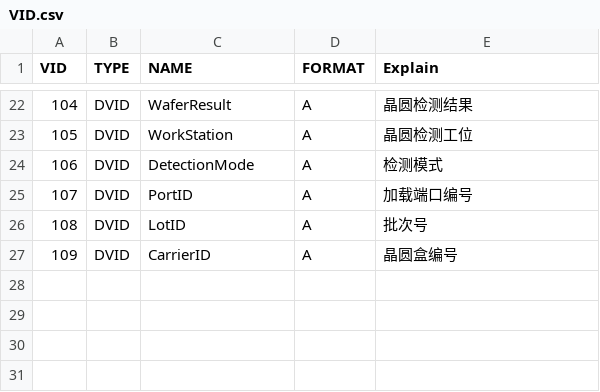
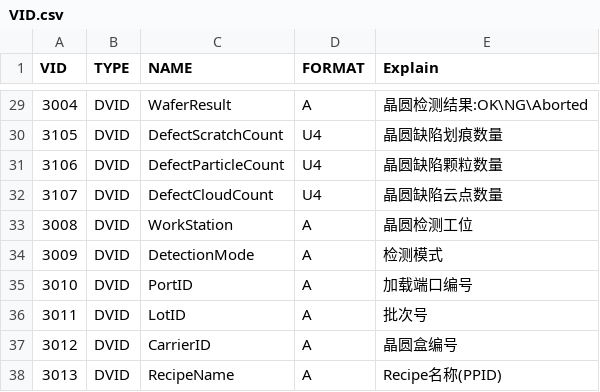
Before and after one commit to Ayase-NG/secs4net, a CSV file: src/Messages/Config/VID.csv, drawn as a sheet; only a part is shown, gaps mark what is left out; addresses are those after the commit; the diff covers the shown part only; the diff names each change by its address in the sheet, - before the commit and + after, or states it on an @@ line.

```diff
--- a/src/Messages/Config/VID.csv
+++ b/src/Messages/Config/VID.csv
-A29 (VID): 104
+A29 (VID): 3004
-E29 (Explain): 晶圆检测结果
+E29 (Explain): 晶圆检测结果:OK\NG\Aborted
+row 30: 3105 | DVID | DefectScratchCount | U4 | 晶圆缺陷划痕数量
+row 31: 3106 | DVID | DefectParticleCount | U4 | 晶圆缺陷颗粒数量
+row 32: 3107 | DVID | DefectCloudCount | U4 | 晶圆缺陷云点数量
-A33 (VID): 105
+A33 (VID): 3008
-A34 (VID): 106
+A34 (VID): 3009
-A35 (VID): 107
+A35 (VID): 3010
-A36 (VID): 108
+A36 (VID): 3011
-A37 (VID): 109
+A37 (VID): 3012
+row 38: 3013 | DVID | RecipeName | A | Recipe名称(PPID)
```
Also changed, not shown: 7 added rows and 23 edited cells elsewhere in this file, src/Messages/Config/CEID.csv, 28 other files.
